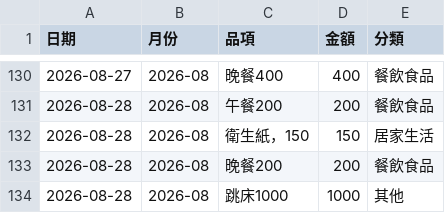
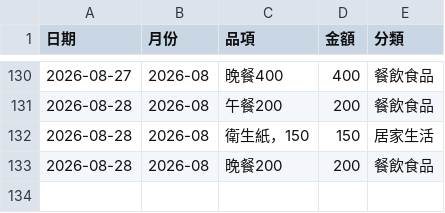
Before and after one commit to Mandy3480/mandy-money-app-v2, a CSV file: mandy_ledger.csv, drawn as a sheet; only a part is shown, gaps mark what is left out; the diff names each change by its address in the sheet, - before the commit and + after, or states it on an @@ line.

```diff
--- a/mandy_ledger.csv
+++ b/mandy_ledger.csv
-row 134: 2026-08-28 | 2026-08 | 跳床1000 | 1000 | 其他
```
